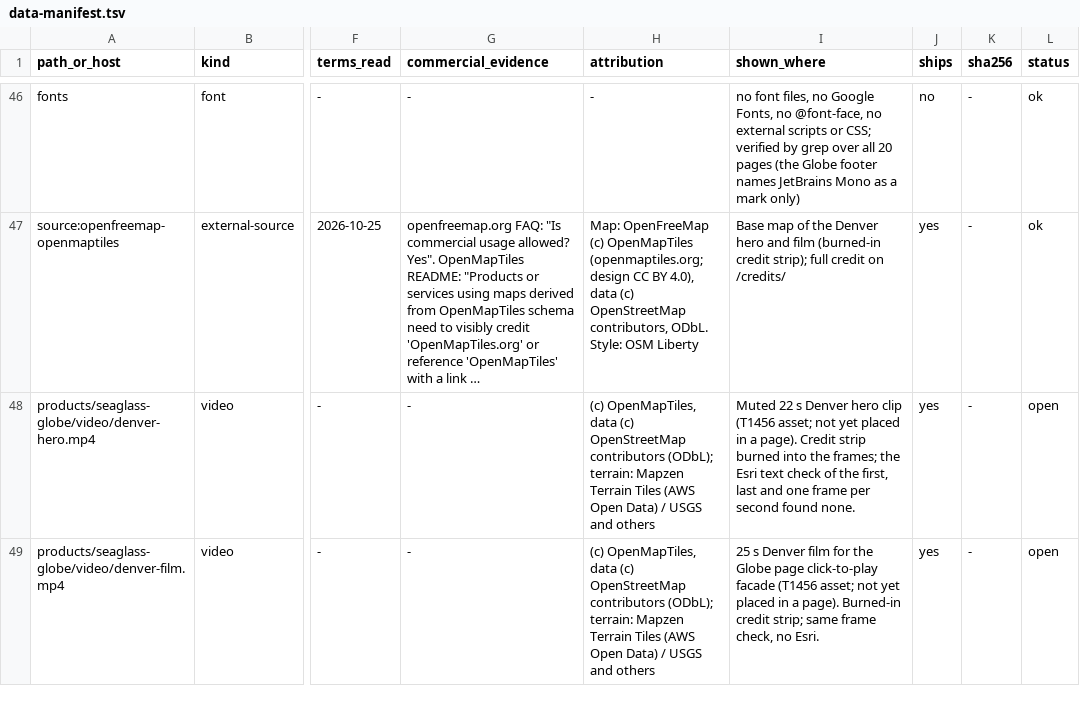
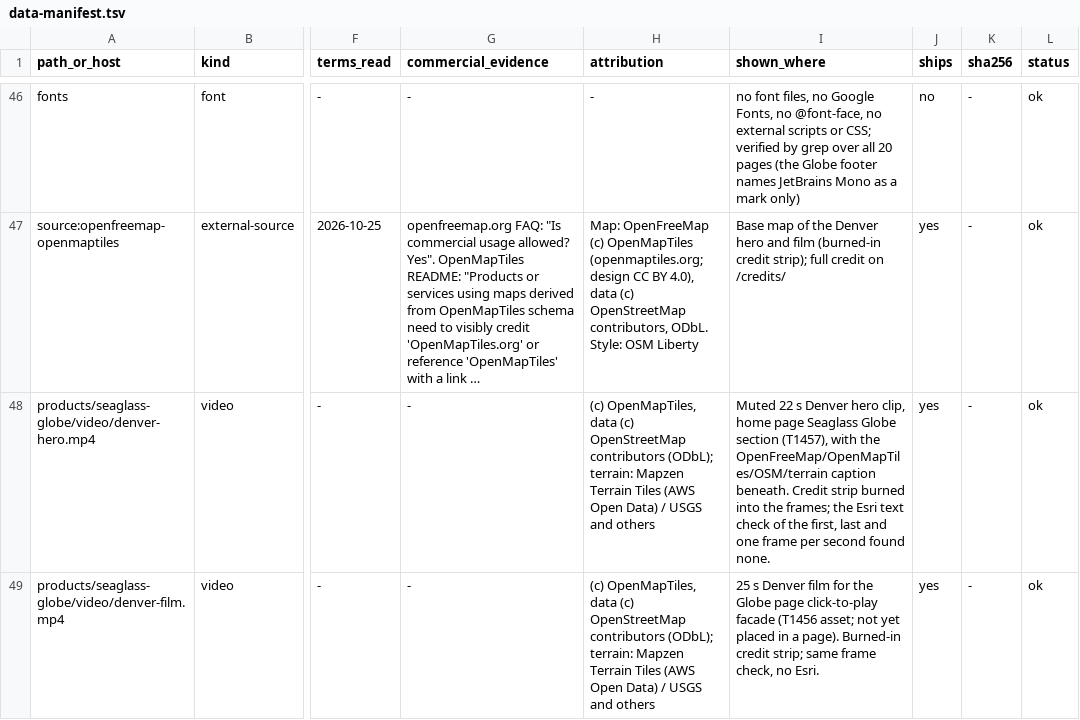
Before and after one commit to seaglass-foundry/seaglass-foundry.github.io, a TSV file: docs/legal/data-manifest.tsv, drawn as a sheet; only a part is shown, gaps mark what is left out; long unchanged cells end in …; the diff covers the shown part only; the diff names each change by its address in the sheet, - before the commit and + after, or states it on an @@ line.

```diff
--- a/docs/legal/data-manifest.tsv
+++ b/docs/legal/data-manifest.tsv
-I48 (shown_where): …Denver hero clip (T1456 asset; not yet placed in a page). Credit strip…
+I48 (shown_where): …Denver hero clip, home page Seaglass Globe section (T1457), with the OpenFreeMap/OpenMapTiles/OSM/terrain caption beneath. Credit strip…
-L48:L49 (status): open
+L48:L49 (status): ok
```
Also changed, not shown: 4 edited cells elsewhere in this file.
